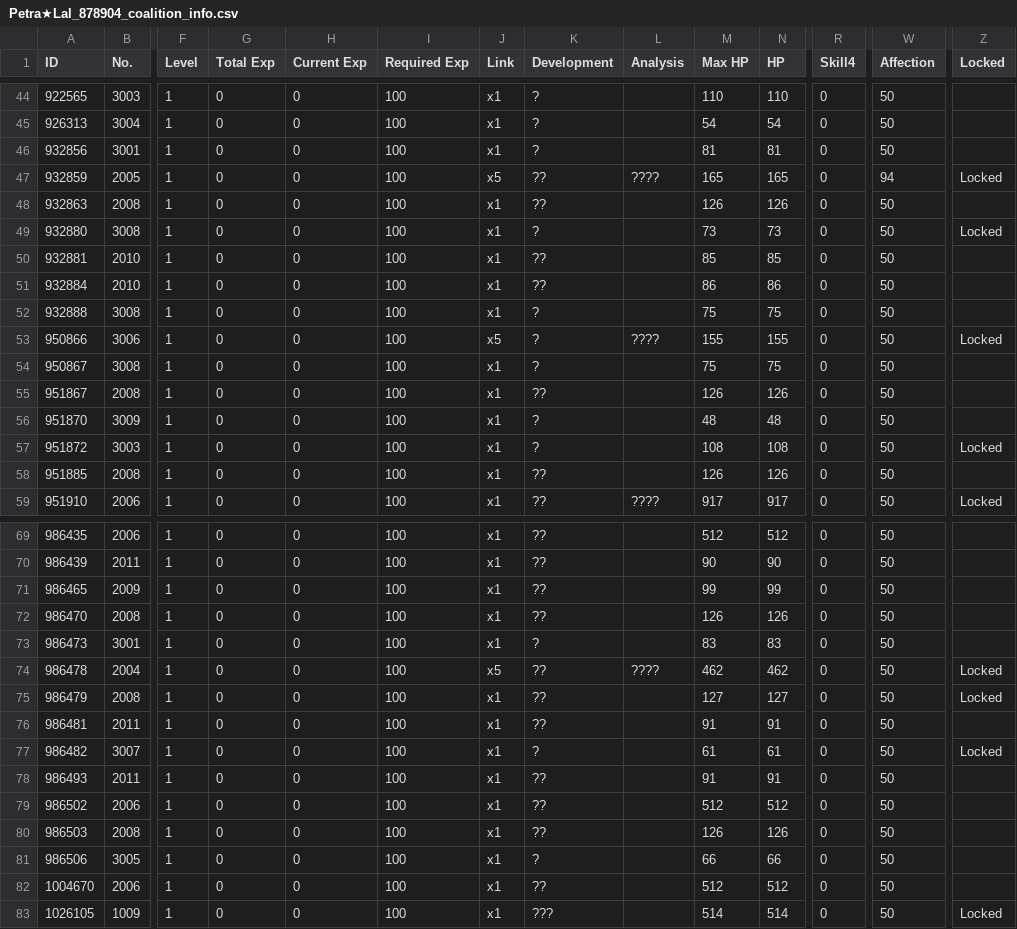
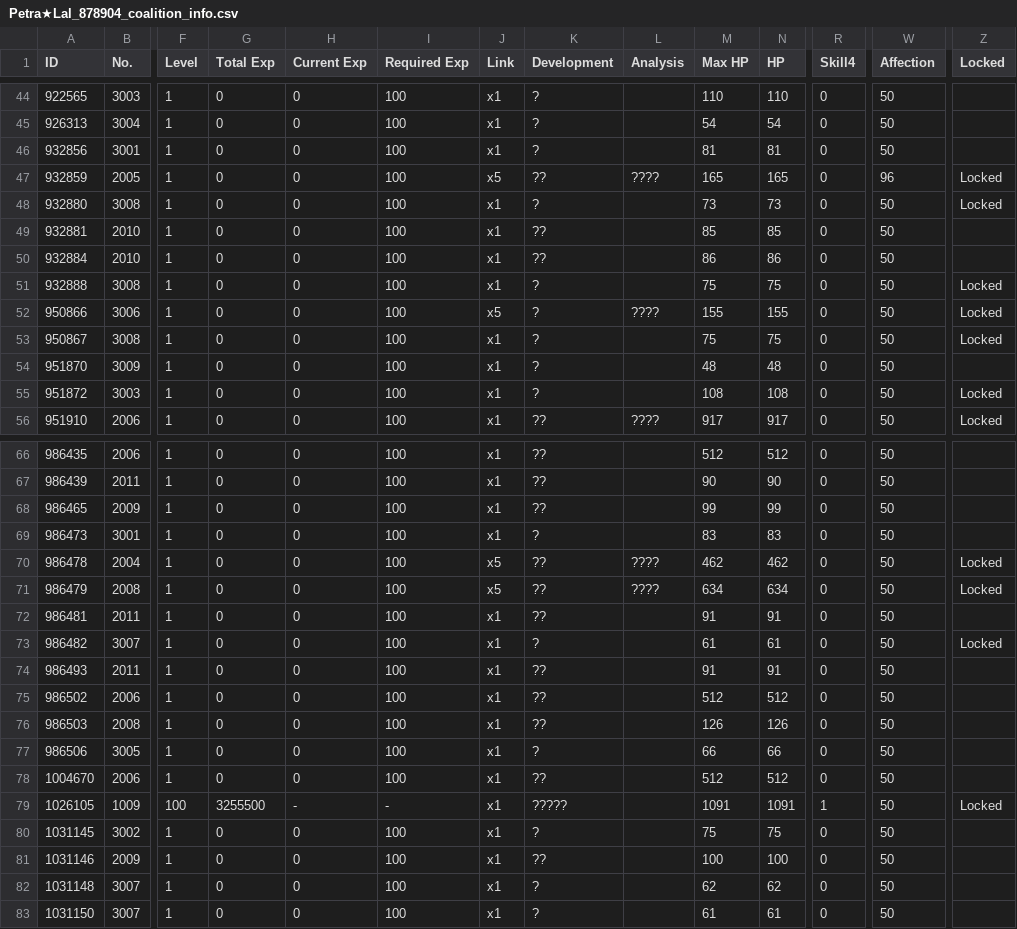
Before and after one commit to TheRealPetraLal/Info, a CSV file: Petra★Lal_878904_coalition_info.csv, drawn as a sheet; only a part is shown, gaps mark what is left out; removed rows and columns are numbered as before the commit, all else as after; rows hold the shown columns only; the diff covers the shown part only; the diff names each change by its address in the sheet, - before the commit and + after, or states it on an @@ line.

```diff
--- a/Petra★Lal_878904_coalition_info.csv
+++ b/Petra★Lal_878904_coalition_info.csv
-W47 (Affection): 94
+W47 (Affection): 96
-row 48: 932863 | 2008 | 1 | 0 | 0 | 100 | x1 | ?? |  | 126 | 126 | 0 | 50
-Z51 (Locked): (empty)
+Z51 (Locked): Locked
-Z53 (Locked): (empty)
+Z53 (Locked): Locked
-row 55: 951867 | 2008 | 1 | 0 | 0 | 100 | x1 | ?? |  | 126 | 126 | 0 | 50
-row 58: 951885 | 2008 | 1 | 0 | 0 | 100 | x1 | ?? |  | 126 | 126 | 0 | 50
-row 72: 986470 | 2008 | 1 | 0 | 0 | 100 | x1 | ?? |  | 126 | 126 | 0 | 50
-J71 (Link): x1
+J71 (Link): x5
-L71 (Analysis): (empty)
+L71 (Analysis): ????
-M71 (Max HP): 127
+M71 (Max HP): 634
-N71 (HP): 127
+N71 (HP): 634
-F79 (Level): 1
+F79 (Level): 100
-G79 (Total Exp): 0
+G79 (Total Exp): 3255500
-H79 (Current Exp): 0
+H79 (Current Exp): -
-I79 (Required Exp): 100
+I79 (Required Exp): -
-K79 (Development): ???
+K79 (Development): ?????
-M79 (Max HP): 514
+M79 (Max HP): 1091
-N79 (HP): 514
+N79 (HP): 1091
-R79 (Skill4): 0
+R79 (Skill4): 1
+row 80: 1031145 | 3002 | 1 | 0 | 0 | 100 | x1 | ? |  | 75 | 75 | 0 | 50
+row 81: 1031146 | 2009 | 1 | 0 | 0 | 100 | x1 | ?? |  | 100 | 100 | 0 | 50
+row 82: 1031148 | 3007 | 1 | 0 | 0 | 100 | x1 | ? |  | 62 | 62 | 0 | 50
+row 83: 1031150 | 3007 | 1 | 0 | 0 | 100 | x1 | ? |  | 61 | 61 | 0 | 50
```
Also changed, not shown: 6 edited cells elsewhere in this file, Petra★Lal_878904__theater_optimize_team.csv, Petra★Lal_878904_doll_info.csv, 4 other files.
